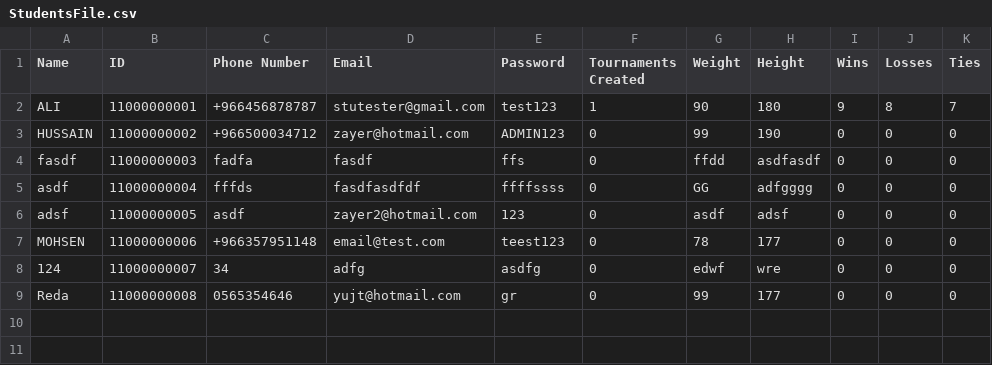
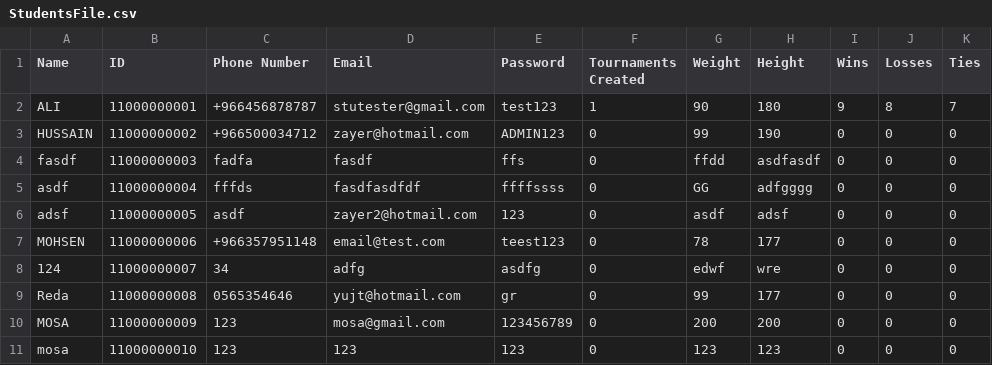
Before and after one commit to MossyVortex/TournamentManager, a CSV file: bin/StudentsFile.csv, drawn as a sheet.

```diff
--- a/bin/StudentsFile.csv
+++ b/bin/StudentsFile.csv
@@ -9 +9,3 @@ MOHSEN,11000000006,+966357951148,email@test.com,teest123,0,78,177,0,0,0
 Reda,11000000008,0565354646,yujt@hotmail.com,gr,0,99,177,0,0,0
+MOSA,11000000009,123,mosa@gmail.com,123456789,0,200,200,0,0,0
+mosa,11000000010,123,123,123,0,123,123,0,0,0
```
Also changed, not shown: src/StudentsFile.csv, 6 other files.
